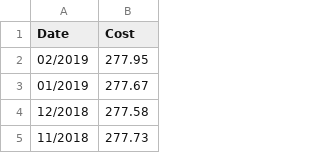
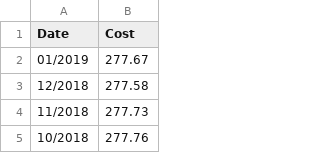
Before and after one commit to borinskym/stock-simulator, a CSV file: service/src/main/resources/stocks/makam.csv, drawn as a sheet; only a part is shown; the shorter side is filled out with more unchanged rows.

```diff
--- a/service/src/main/resources/stocks/makam.csv
+++ b/service/src/main/resources/stocks/makam.csv
@@ -1,3 +1,2 @@
 Date,Cost
-02/2019,277.95
 01/2019,277.67
```
Also changed, not shown: service/src/main/resources/stocks/gold.csv, service/src/main/resources/stocks/israeli-goverment-1026.csv, 1 other file.
